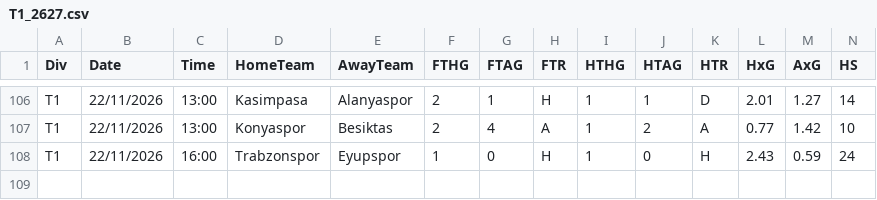
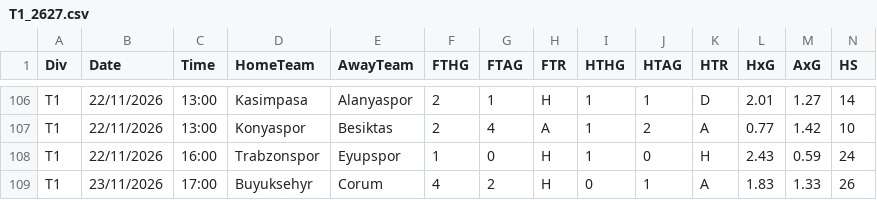
Before and after one commit to jc5ks4n7fz-art/voetbal-data, a CSV file: data/fd/T1_2627.csv, drawn as a sheet; only a part is shown, gaps mark what is left out; rows hold the shown columns only; the diff names each change by its address in the sheet, - before the commit and + after, or states it on an @@ line.

```diff
--- a/data/fd/T1_2627.csv
+++ b/data/fd/T1_2627.csv
+row 109: T1 | 23/11/2026 | 17:00 | Buyuksehyr | Corum | 4 | 2 | H | 0 | 1 | A | 1.83 | 1.33 | 26
```
Also changed, not shown: data/fd/E0_2627.csv, data/fd/I1_2627.csv, 5 other files.
